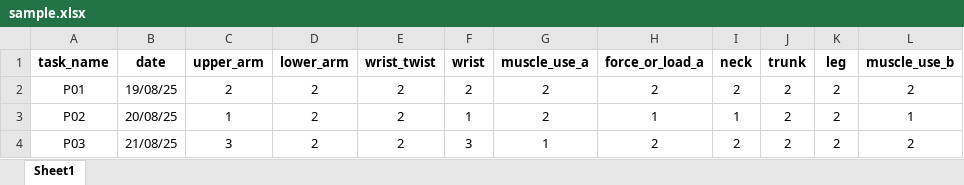
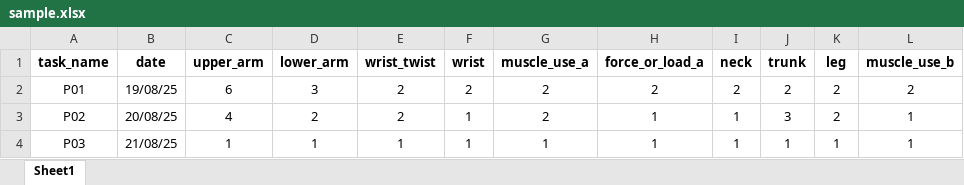
Before and after one commit to agus-darmawan/rula-analysis-worksheet, an Excel workbook: sample.xlsx, sheet Sheet1, drawn as a sheet; only a part is shown; values as stored, in another font and other column widths than the file's, no borders; the diff names each change by its address in the sheet, - before the commit and + after, or states it on an @@ line.

Commit message:
feat: add final code

```diff
--- a/sample.xlsx (sheet Sheet1)
+++ b/sample.xlsx (sheet Sheet1)
-C2 (upper_arm): 2
+C2 (upper_arm): 6
-D2 (lower_arm): 2
+D2 (lower_arm): 3
-C3 (upper_arm): 1
+C3 (upper_arm): 4
-J3 (trunk): 2
+J3 (trunk): 3
-C4 (upper_arm): 3
+C4 (upper_arm): 1
-D4 (lower_arm): 2
+D4 (lower_arm): 1
-E4 (wrist_twist): 2
+E4 (wrist_twist): 1
-F4 (wrist): 3
+F4 (wrist): 1
-H4 (force_or_load_a): 2
+H4 (force_or_load_a): 1
-I4 (neck): 2
+I4 (neck): 1
-J4 (trunk): 2
+J4 (trunk): 1
-K4 (leg): 2
+K4 (leg): 1
-L4 (muscle_use_b): 2
+L4 (muscle_use_b): 1
```
